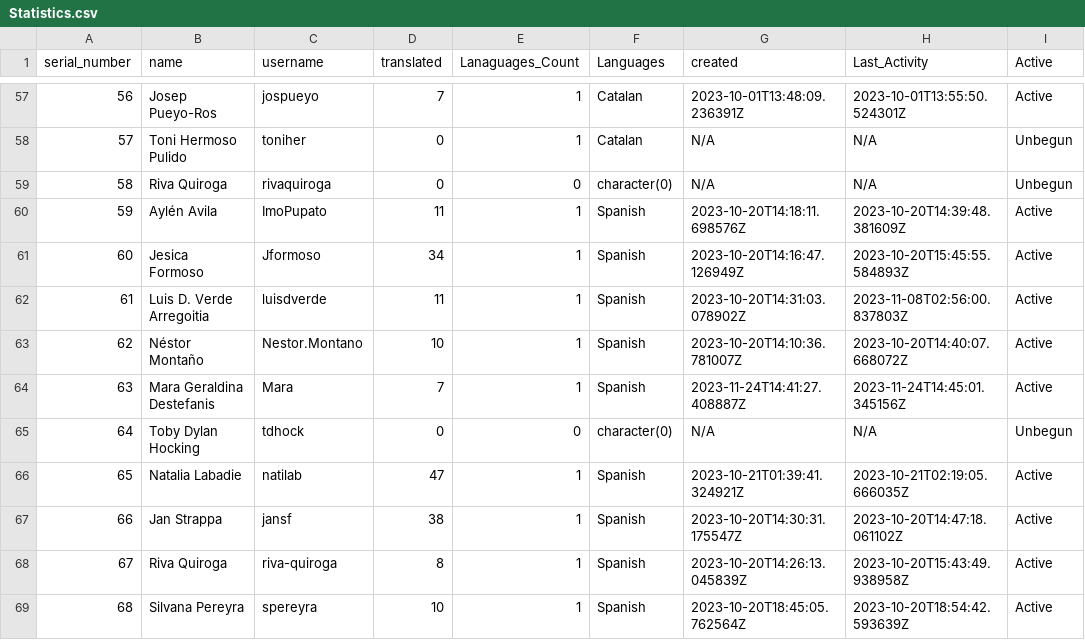
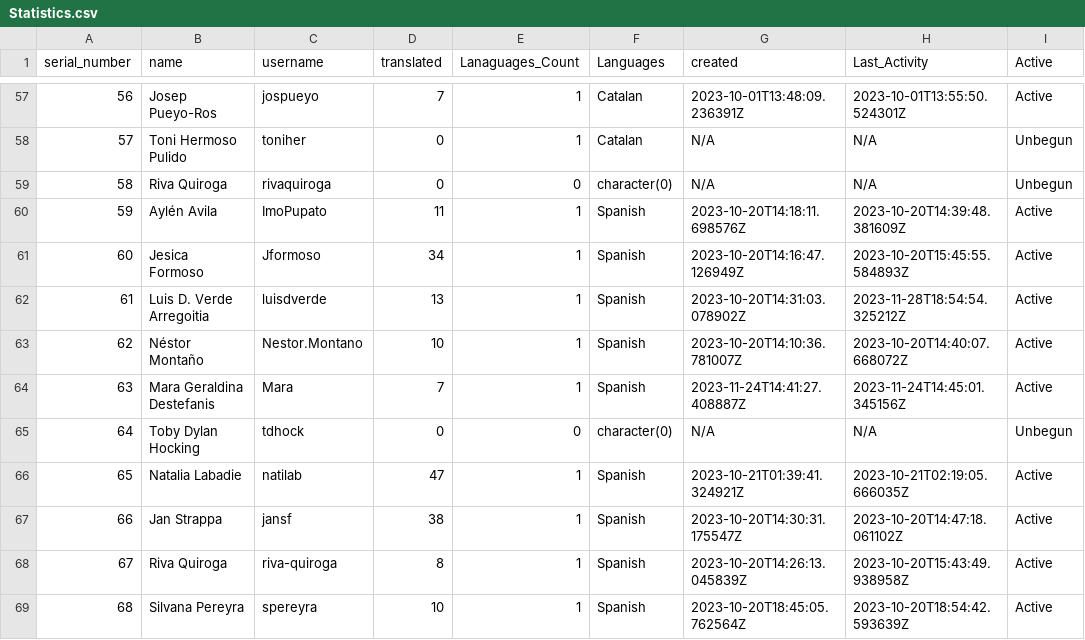
Before and after one commit to shrish-shete20/weblate, a CSV file: User Statistics/Statistics.csv, drawn as a sheet; only a part is shown, gaps mark what is left out.

Commit message:
Updated users Csv

```diff
--- a/User Statistics/Statistics.csv
+++ b/User Statistics/Statistics.csv
@@ -61,3 +61,3 @@ serial_number,name,username,translated,Lanaguages_Count,Languages,created,Last_A
 60,Jesica Formoso,Jformoso,34,1,Spanish,2023-10-20T14:16:47.126949Z,2023-10-20T15:45:55.584893Z,Active
-61,Luis D. Verde Arregoitia,luisdverde,11,1,Spanish,2023-10-20T14:31:03.078902Z,2023-11-08T02:56:00.837803Z,Active
+61,Luis D. Verde Arregoitia,luisdverde,13,1,Spanish,2023-10-20T14:31:03.078902Z,2023-11-28T18:54:54.325212Z,Active
 62,Néstor Montaño,Nestor.Montano,10,1,Spanish,2023-10-20T14:10:36.781007Z,2023-10-20T14:40:07.668072Z,Active
```
